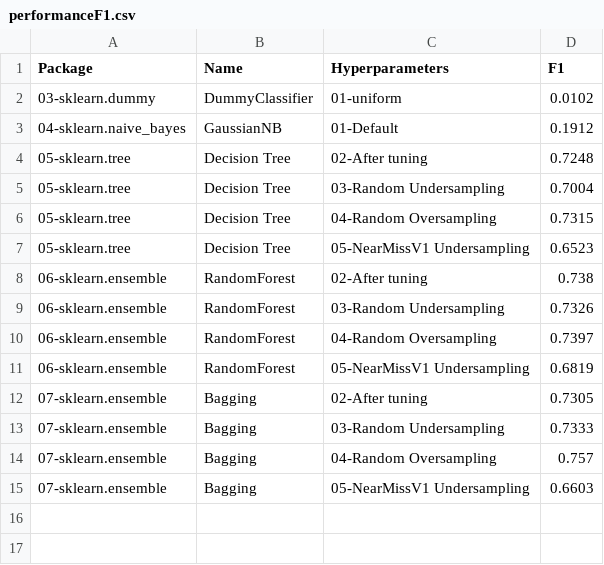
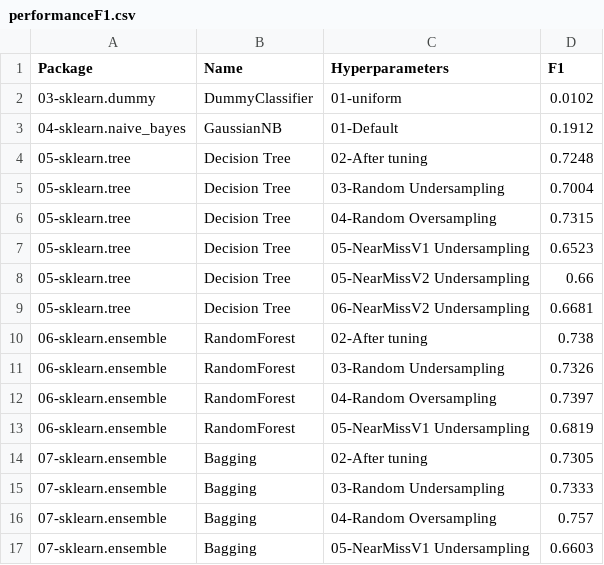
Before and after one commit to franck-benault/Fraud-Detection-simulated-data, a CSV file: data/results/performanceF1.csv, drawn as a sheet; the diff names each change by its address in the sheet, - before the commit and + after, or states it on an @@ line.

```diff
--- a/data/results/performanceF1.csv
+++ b/data/results/performanceF1.csv
+row 8: 05-sklearn.tree | Decision Tree | 05-NearMissV2 Undersampling | 0.66
+row 9: 05-sklearn.tree | Decision Tree | 06-NearMissV2 Undersampling | 0.6681
```
Also changed, not shown: data/results/learnngTest.csv, data/results/timeResponse.csv, 16 other files.
